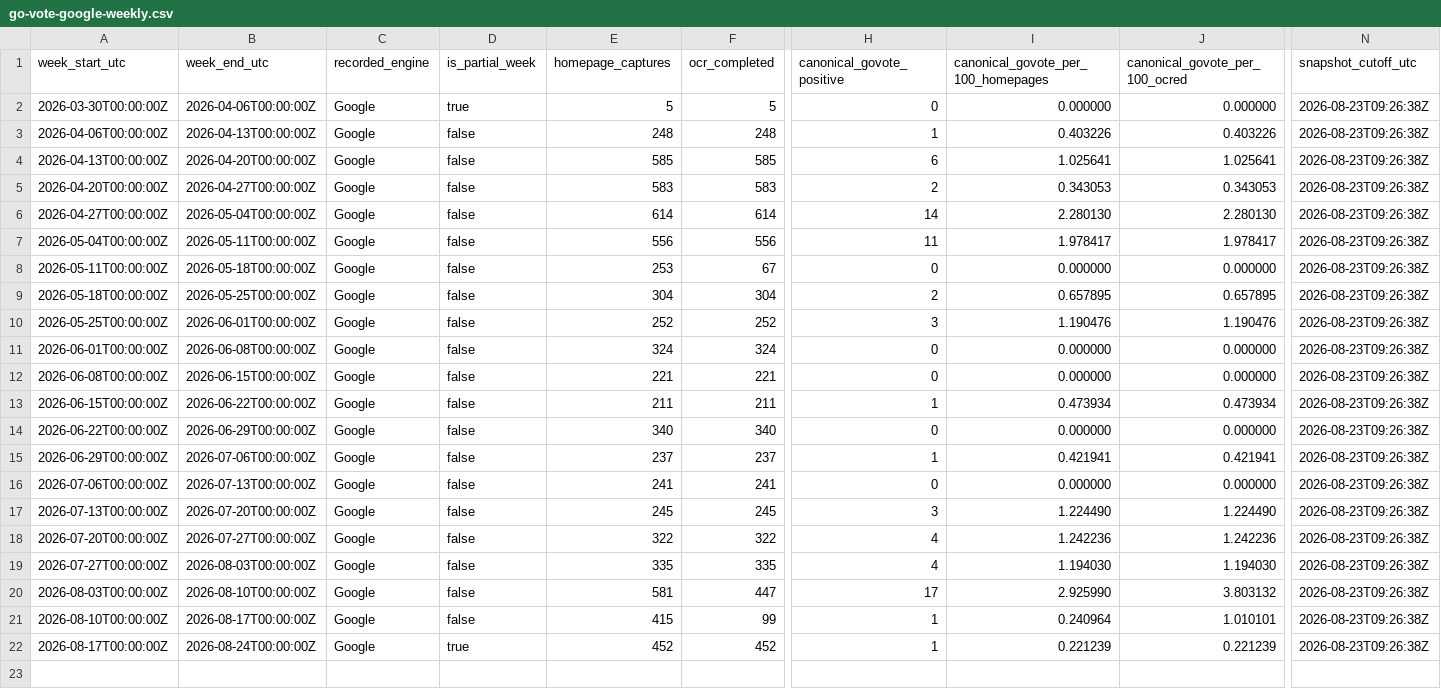
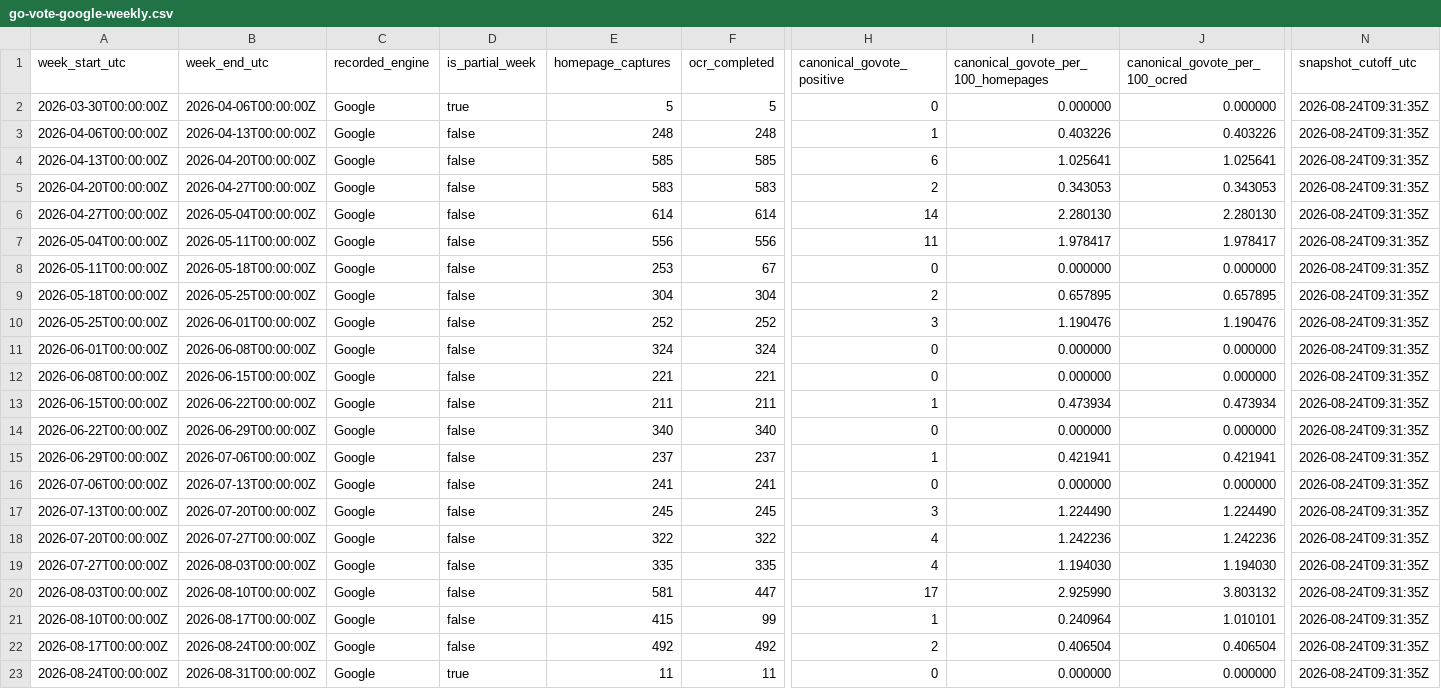
Before and after one commit to TechWatchProject/go-vote, a CSV file: docs/data/go-vote-google-weekly.csv, drawn as a sheet; only a part is shown, gaps mark what is left out; rows hold the shown columns only; the diff names each change by its address in the sheet, - before the commit and + after, or states it on an @@ line.

```diff
--- a/docs/data/go-vote-google-weekly.csv
+++ b/docs/data/go-vote-google-weekly.csv
-N2:N22 (snapshot_cutoff_utc): 2026-08-23T09:26:38Z
+N2:N22 (snapshot_cutoff_utc): 2026-08-24T09:31:35Z
-D22 (is_partial_week): true
+D22 (is_partial_week): false
-E22 (homepage_captures): 452
+E22 (homepage_captures): 492
-F22 (ocr_completed): 452
+F22 (ocr_completed): 492
-H22 (canonical_govote_positive): 1
+H22 (canonical_govote_positive): 2
-I22: 0.221239
+I22: 0.406504
-J22 (canonical_govote_per_100_ocred): 0.221239
+J22 (canonical_govote_per_100_ocred): 0.406504
+row 23: 2026-08-24T00:00:00Z | 2026-08-31T00:00:00Z | Google | true | 11 | 11 | 0 | 0.000000 | 0.000000 | 2026-08-24T09:31:35Z
```
Also changed, not shown: docs/data/go-vote-all-engines-weekly.csv, docs/data/go-vote-bing-weekly.csv, 1 other file.
